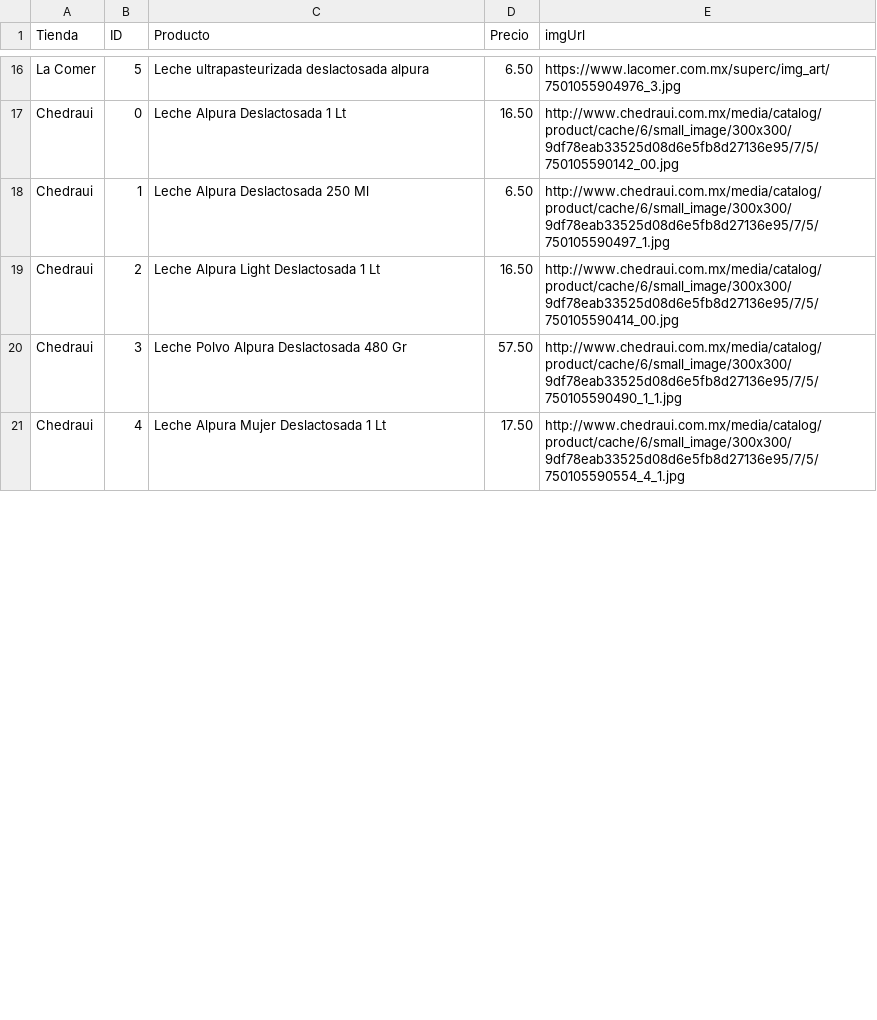
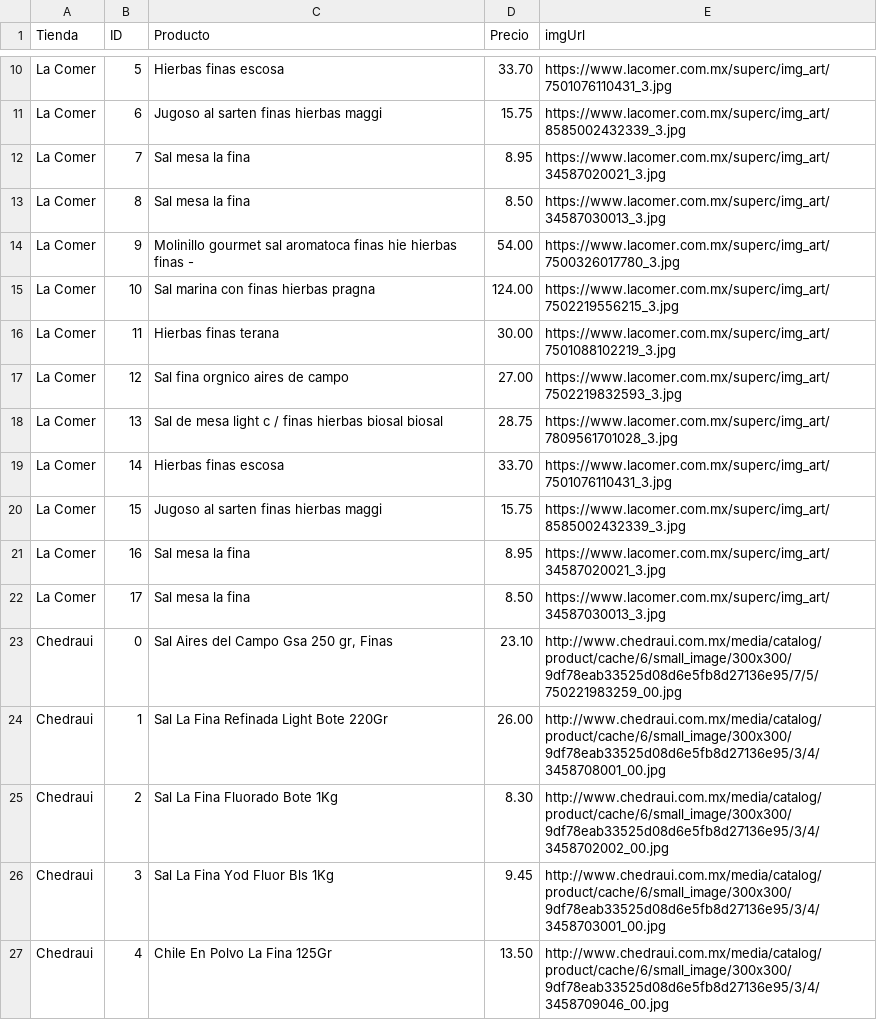
Before and after one commit to humandesignlab/superJapi, a CSV file: outMasterResult.csv, drawn as a sheet; only a part is shown, gaps mark what is left out; addresses are those after the commit; the diff covers the shown part only; the diff names each change by its address in the sheet, - before the commit and + after, or states it on an @@ line.

```diff
--- a/outMasterResult.csv
+++ b/outMasterResult.csv
-C10 (Producto): Leche ultrapasteurizada deslactosada alpura
+C10 (Producto): Hierbas finas escosa
-D10 (Precio): 6.50
+D10 (Precio): 33.70
-E10 (imgUrl): https://www.lacomer.com.mx/superc/img_art/7501055904976_3.jpg
+E10 (imgUrl): https://www.lacomer.com.mx/superc/img_art/7501076110431_3.jpg
+row 11: La Comer | 6 | Jugoso al sarten finas hierbas maggi | 15.75 | https://www.lacomer.com.mx/superc/img_art/8585002432339_3.jpg
+row 12: La Comer | 7 | Sal mesa la fina | 8.95 | https://www.lacomer.com.mx/superc/img_art/34587020021_3.jpg
+row 13: La Comer | 8 | Sal mesa la fina | 8.50 | https://www.lacomer.com.mx/superc/img_art/34587030013_3.jpg
+row 14: La Comer | 9 | Molinillo gourmet sal aromatoca finas hie hierbas finas - | 54.00 | https://www.lacomer.com.mx/superc/img_art/7500326017780_3.jpg
+row 15: La Comer | 10 | Sal marina con finas hierbas pragna | 124.00 | https://www.lacomer.com.mx/superc/img_art/7502219556215_3.jpg
+row 16: La Comer | 11 | Hierbas finas terana | 30.00 | https://www.lacomer.com.mx/superc/img_art/7501088102219_3.jpg
+row 17: La Comer | 12 | Sal fina orgnico aires de campo | 27.00 | https://www.lacomer.com.mx/superc/img_art/7502219832593_3.jpg
+row 18: La Comer | 13 | Sal de mesa light c / finas hierbas biosal biosal | 28.75 | https://www.lacomer.com.mx/superc/img_art/7809561701028_3.jpg
+row 19: La Comer | 14 | Hierbas finas escosa | 33.70 | https://www.lacomer.com.mx/superc/img_art/7501076110431_3.jpg
+row 20: La Comer | 15 | Jugoso al sarten finas hierbas maggi | 15.75 | https://www.lacomer.com.mx/superc/img_art/8585002432339_3.jpg
+row 21: La Comer | 16 | Sal mesa la fina | 8.95 | https://www.lacomer.com.mx/superc/img_art/34587020021_3.jpg
+row 22: La Comer | 17 | Sal mesa la fina | 8.50 | https://www.lacomer.com.mx/superc/img_art/34587030013_3.jpg
-C23 (Producto): Leche Alpura Deslactosada 1 Lt
+C23 (Producto): Sal Aires del Campo Gsa 250 gr, Finas
-D23 (Precio): 16.50
+D23 (Precio): 23.10
-E23 (imgUrl): http://www.chedraui.com.mx/media/catalog/product/cache/6/small_image/300x300/9df78eab33525d08d6e5fb8d27136e95/7/5/750105590142_00.jpg
+E23 (imgUrl): http://www.chedraui.com.mx/media/catalog/product/cache/6/small_image/300x300/9df78eab33525d08d6e5fb8d27136e95/7/5/750221983259_00.jpg
-C24 (Producto): Leche Alpura Deslactosada 250 Ml
+C24 (Producto): Sal La Fina Refinada Light Bote 220Gr
-D24 (Precio): 6.50
+D24 (Precio): 26.00
-E24 (imgUrl): http://www.chedraui.com.mx/media/catalog/product/cache/6/small_image/300x300/9df78eab33525d08d6e5fb8d27136e95/7/5/750105590497_1.jpg
+E24 (imgUrl): http://www.chedraui.com.mx/media/catalog/product/cache/6/small_image/300x300/9df78eab33525d08d6e5fb8d27136e95/3/4/3458708001_00.jpg
-C25 (Producto): Leche Alpura Light Deslactosada 1 Lt
+C25 (Producto): Sal La Fina Fluorado Bote 1Kg
-D25 (Precio): 16.50
+D25 (Precio): 8.30
-E25 (imgUrl): http://www.chedraui.com.mx/media/catalog/product/cache/6/small_image/300x300/9df78eab33525d08d6e5fb8d27136e95/7/5/750105590414_00.jpg
+E25 (imgUrl): http://www.chedraui.com.mx/media/catalog/product/cache/6/small_image/300x300/9df78eab33525d08d6e5fb8d27136e95/3/4/3458702002_00.jpg
-C26 (Producto): Leche Polvo Alpura Deslactosada 480 Gr
+C26 (Producto): Sal La Fina Yod Fluor Bls 1Kg
-D26 (Precio): 57.50
+D26 (Precio): 9.45
-E26 (imgUrl): http://www.chedraui.com.mx/media/catalog/product/cache/6/small_image/300x300/9df78eab33525d08d6e5fb8d27136e95/7/5/750105590490_1_1.jpg
+E26 (imgUrl): http://www.chedraui.com.mx/media/catalog/product/cache/6/small_image/300x300/9df78eab33525d08d6e5fb8d27136e95/3/4/3458703001_00.jpg
-C27 (Producto): Leche Alpura Mujer Deslactosada 1 Lt
+C27 (Producto): Chile En Polvo La Fina 125Gr
-D27 (Precio): 17.50
+D27 (Precio): 13.50
-E27 (imgUrl): http://www.chedraui.com.mx/media/catalog/product/cache/6/small_image/300x300/9df78eab33525d08d6e5fb8d27136e95/7/5/750105590554_4_1.jpg
+E27 (imgUrl): http://www.chedraui.com.mx/media/catalog/product/cache/6/small_image/300x300/9df78eab33525d08d6e5fb8d27136e95/3/4/3458709046_00.jpg
```
Also changed, not shown: 2 added rows, 10 removed rows and 39 edited cells elsewhere in this file, 5 other files.
